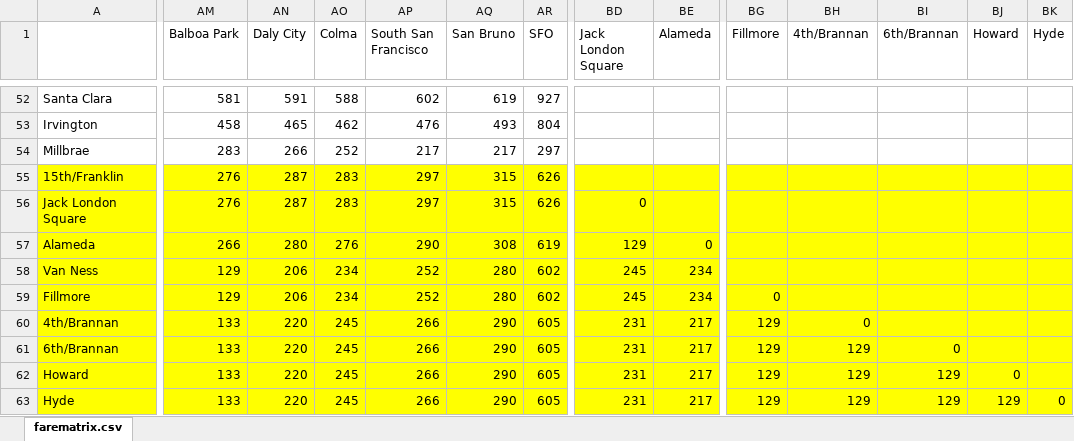
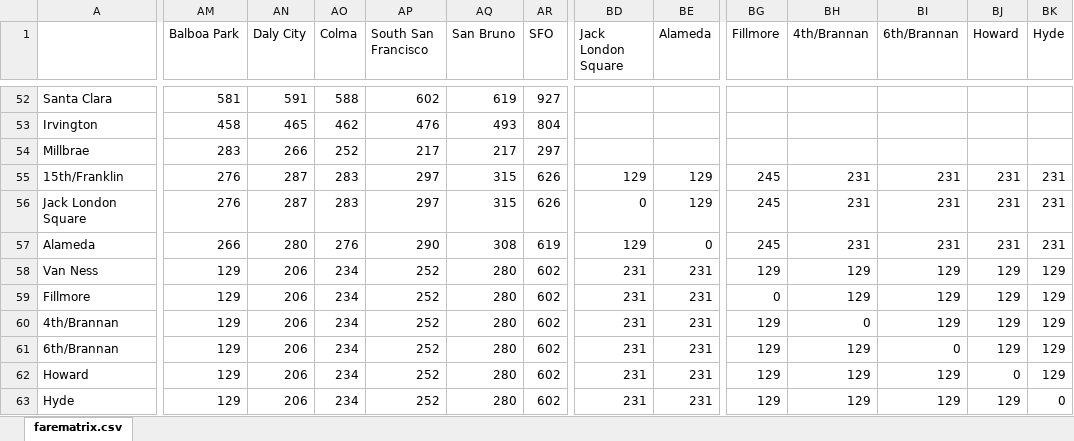
Before and after one commit to YiyanGe/CP-218-Second-Crossing-Travel-Model, an Excel workbook: Alternatives/Alternative2_01/transit_fare/farematrix_alt2.xlsx, sheet farematrix.csv, drawn as a sheet; only a part is shown, gaps mark what is left out; values as stored, in another font and other column widths than the file's, no borders; the diff covers the shown part only; the diff names each change by its address in the sheet, - before the commit and + after, or states it on an @@ line.

Commit message:
updating fare

```diff
--- a/Alternatives/Alternative2_01/transit_fare/farematrix_alt2.xlsx (sheet farematrix.csv)
+++ b/Alternatives/Alternative2_01/transit_fare/farematrix_alt2.xlsx (sheet farematrix.csv)
-A55:BK63 fill: #FFFF00
+A55:BK63 fill: none
-BD55 (Jack London Square): (empty)
+BD55 (Jack London Square): 129
-BE55:BE56 (Alameda): (empty)
+BE55:BE56 (Alameda): 129
-BG55:BG57 (Fillmore): (empty)
+BG55:BG57 (Fillmore): 245
-BH55:BH57 (4th/Brannan): (empty)
+BH55:BH57 (4th/Brannan): 231
-BI55:BI57 (6th/Brannan): (empty)
+BI55:BI57 (6th/Brannan): 231
-BJ55:BJ57 (Howard): (empty)
+BJ55:BJ57 (Howard): 231
-BK55:BK57 (Hyde): (empty)
+BK55:BK57 (Hyde): 231
-BD58:BD59 (Jack London Square): 245
+BD58:BD59 (Jack London Square): 231
-BE58:BE59 (Alameda): 234
+BE58:BE59 (Alameda): 231
-BG58 (Fillmore): (empty)
+BG58 (Fillmore): 129
-BH58:BH59 (4th/Brannan): (empty)
+BH58:BH59 (4th/Brannan): 129
-BI58:BI60 (6th/Brannan): (empty)
+BI58:BI60 (6th/Brannan): 129
-BJ58:BJ61 (Howard): (empty)
+BJ58:BJ61 (Howard): 129
-BK58:BK62 (Hyde): (empty)
+BK58:BK62 (Hyde): 129
-AM60:AM63 (Balboa Park): 133
+AM60:AM63 (Balboa Park): 129
-AN60:AN63 (Daly City): 220
+AN60:AN63 (Daly City): 206
-AO60:AO63 (Colma): 245
+AO60:AO63 (Colma): 234
-AP60:AP63 (South San Francisco): 266
+AP60:AP63 (South San Francisco): 252
-AQ60:AQ63 (San Bruno): 290
+AQ60:AQ63 (San Bruno): 280
-AR60:AR63 (SFO): 605
+AR60:AR63 (SFO): 602
-BE60:BE63 (Alameda): 217
+BE60:BE63 (Alameda): 231
```
Also changed, not shown: 7 edited cells and cell formats elsewhere in this sheet, formulas that keep their value, 10 other files.
